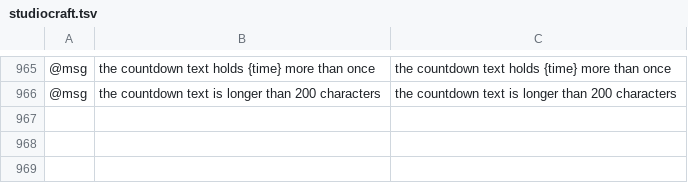
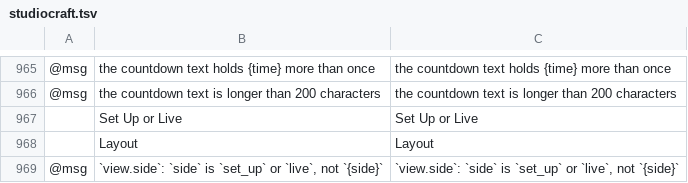
Before and after one commit to blamejs/StudioCraft, a TSV file: crates/ui-egui/i18n/locales/en/studiocraft.tsv, drawn as a sheet; only a part is shown, gaps mark what is left out; the diff names each change by its address in the sheet, - before the commit and + after, or states it on an @@ line.

Commit message:
Interface: a Set up and Live switch replaces Edit and Studio, and each side applies its layout
The menu row's Edit and Studio switch becomes a Set up and Live switch.
Live applies the built-in Live layout and turns studio mode on. Set up
applies the built-in Set up layout and, after Live, turns studio mode
back on or off as it was when Live was chosen; opening another scene
collection turns studio mode off, and Set up then leaves it off. Both
sides keep Docks > Output Controls and Docks > Transition Controls as
they are, so the transition picker and the Pause button stay on the row.

A side shows as selected while the docks are shown, placed and undocked
as its layout has them, and for Live while studio mode is on; dock sizes
do not count. Otherwise neither side is selected and a click on either
one applies it. Choosing the side that is in force changes nothing.

The switch is the window command `view.side` {"side": "set_up" | "live"},
and `ui.inspect` reports `side`. Screen readers hear the switch as a
radio group named Layout that holds its two segments.

```diff
--- a/crates/ui-egui/i18n/locales/en/studiocraft.tsv
+++ b/crates/ui-egui/i18n/locales/en/studiocraft.tsv
+row 967:  | Set Up or Live | Set Up or Live
+row 968:  | Layout | Layout
+row 969: @msg | `view.side`: `side` is `set_up` or `live`, not `{side}` | `view.side`: `side` is `set_up` or `live`, not `{side}`
```
Also changed, not shown: 9 other files.
